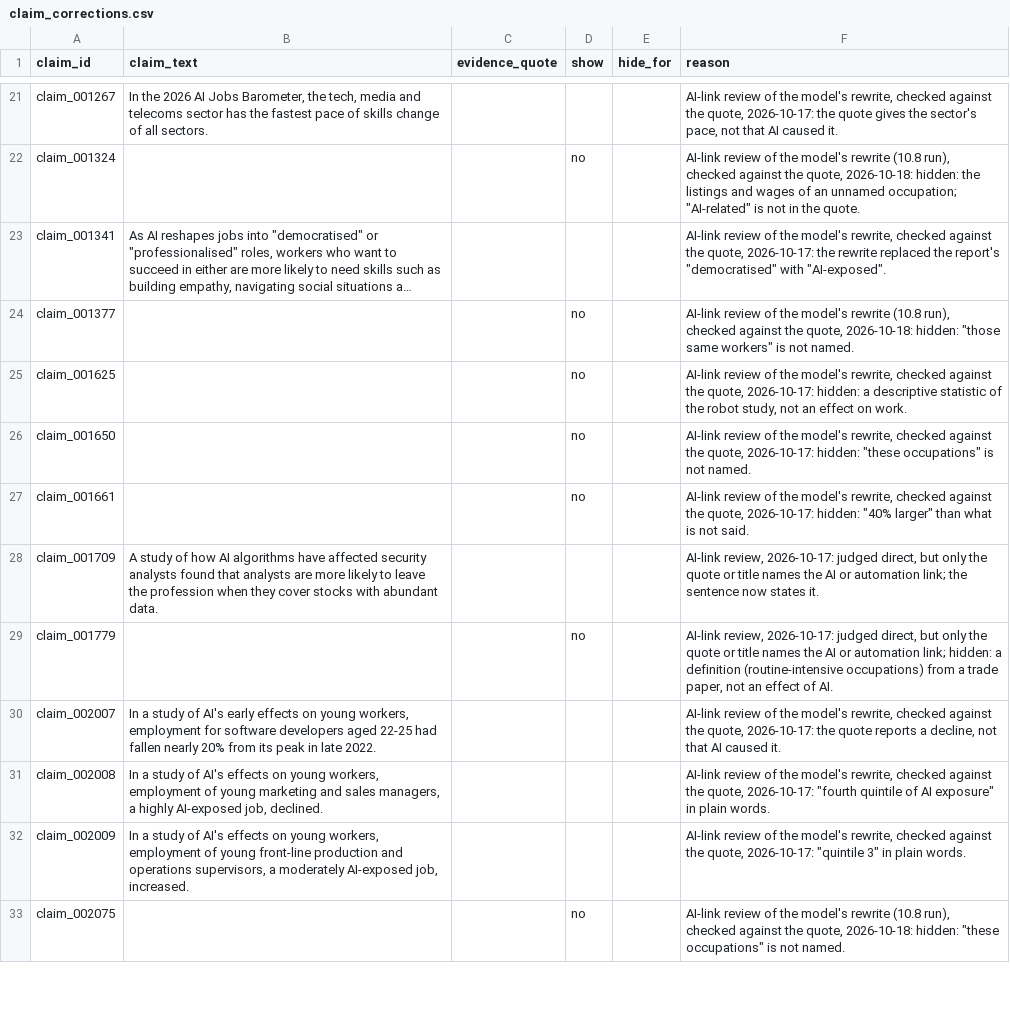
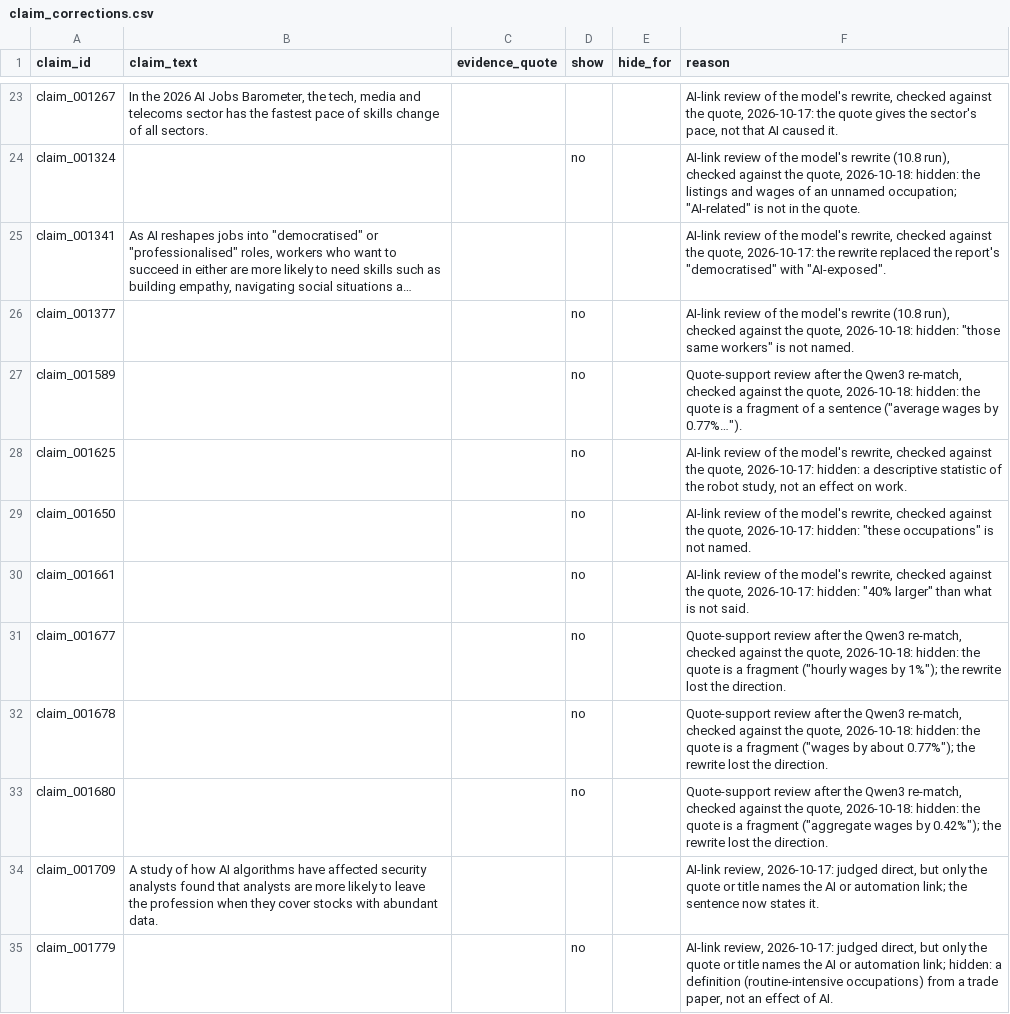
Before and after one commit to b454k/ai-aware-career-guide, a CSV file: data/research/claim_corrections.csv, drawn as a sheet; only a part is shown, gaps mark what is left out; the shorter side is filled out with more unchanged rows; long unchanged cells end in …; the diff covers the shown part only; the diff names each change by its address in the sheet, - before the commit and + after, or states it on an @@ line.

```diff
--- a/data/research/claim_corrections.csv
+++ b/data/research/claim_corrections.csv
+row 27: claim_001589 |  |  | no |  | Quote-support review after the Qwen3 re-match, checked against the quote, 2026-10-18: hidden: the quote is a fragment of a sentence ("average wages by 0.77%…").
+row 31: claim_001677 |  |  | no |  | Quote-support review after the Qwen3 re-match, checked against the quote, 2026-10-18: hidden: the quote is a fragment ("hourly wages by 1%"); the rewrite lost the direction.
+row 32: claim_001678 |  |  | no |  | Quote-support review after the Qwen3 re-match, checked against the quote, 2026-10-18: hidden: the quote is a fragment ("wages by about 0.77%"); the rewrite lost the direction.
+row 33: claim_001680 |  |  | no |  | Quote-support review after the Qwen3 re-match, checked against the quote, 2026-10-18: hidden: the quote is a fragment ("aggregate wages by 0.42%"); the rewrite lost the direction.
```
Also changed, not shown: 6 added rows elsewhere in this file, 13 other files.
